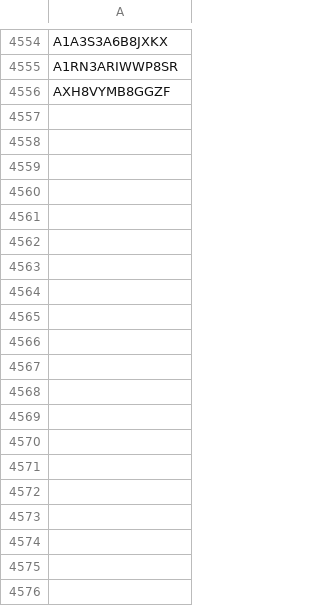
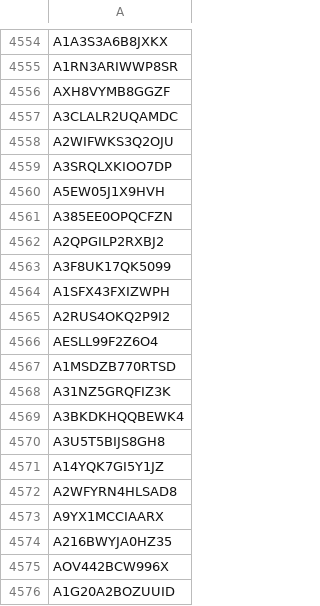
Before and after one commit to mitsugu/ScalperList, a CSV file: blacklist.csv (was ブックマークレット用ブラックリスト.csv), drawn as a sheet; only a part is shown, gaps mark what is left out; the diff covers the shown part only.

```diff
--- a/ブックマークレット用ブラックリスト.csv
+++ b/blacklist.csv
@@ -4556 +4556,21 @@ A1RN3ARIWWP8SR
 AXH8VYMB8GGZF
+A3CLALR2UQAMDC
+A2WIFWKS3Q2OJU
+A3SRQLXKIOO7DP
+A5EW05J1X9HVH
+A385EE0OPQCFZN
+A2QPGILP2RXBJ2
+A3F8UK17QK5099
+A1SFX43FXIZWPH
+A2RUS4OKQ2P9I2
+AESLL99F2Z6O4
+A1MSDZB770RTSD
+A31NZ5GRQFIZ3K
+A3BKDKHQQBEWK4
+A3U5T5BIJS8GH8
+A14YQK7GI5Y1JZ
+A2WFYRN4HLSAD8
+A9YX1MCCIAARX
+A216BWYJA0HZ35
+AOV442BCW996X
+A1G20A2BOZUUID
```
Also changed, not shown: 88 added rows elsewhere in this file, 3 other files.
